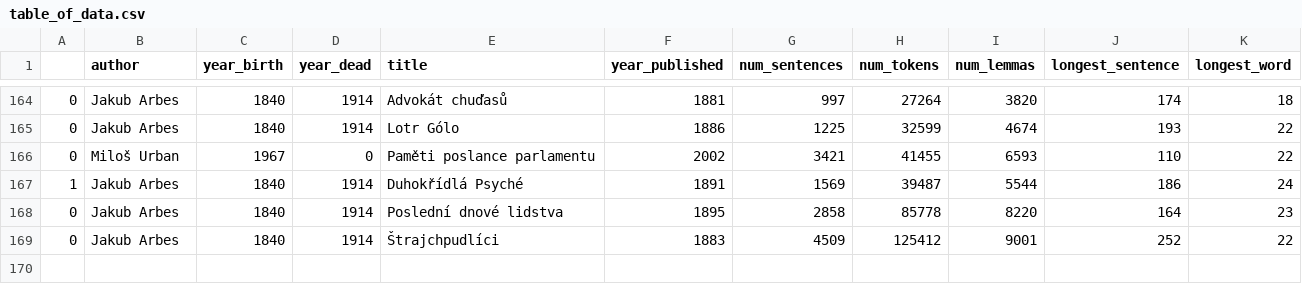
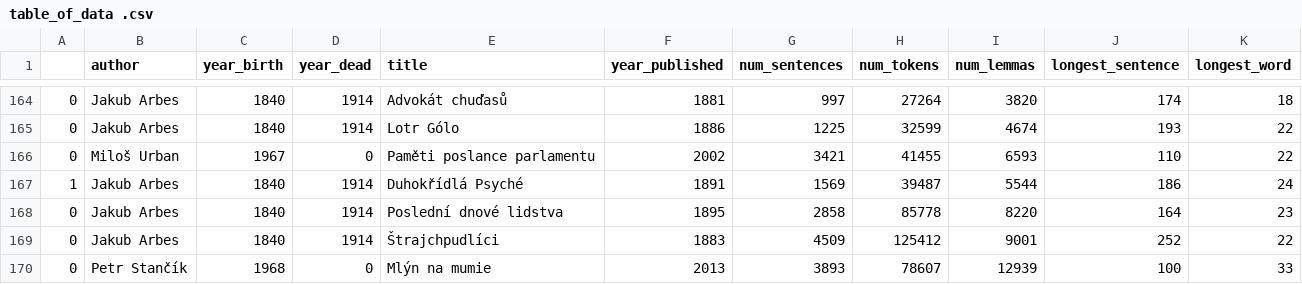
Before and after one commit to Zmelik1978/corpus_prozy_open_data, a CSV file: table_of_data .csv (was table_of_data.csv), drawn as a sheet; only a part is shown, gaps mark what is left out.

Commit message:
actual data

```diff
--- a/table_of_data.csv
+++ b/table_of_data .csv
@@ -169 +169,2 @@
 0,Jakub Arbes,1840,1914,Štrajchpudlíci,1883,4509,125412,9001,252,22
+0,Petr Stančík,1968,0,Mlýn na mumie,2013,3893,78607,12939,100,33
```
